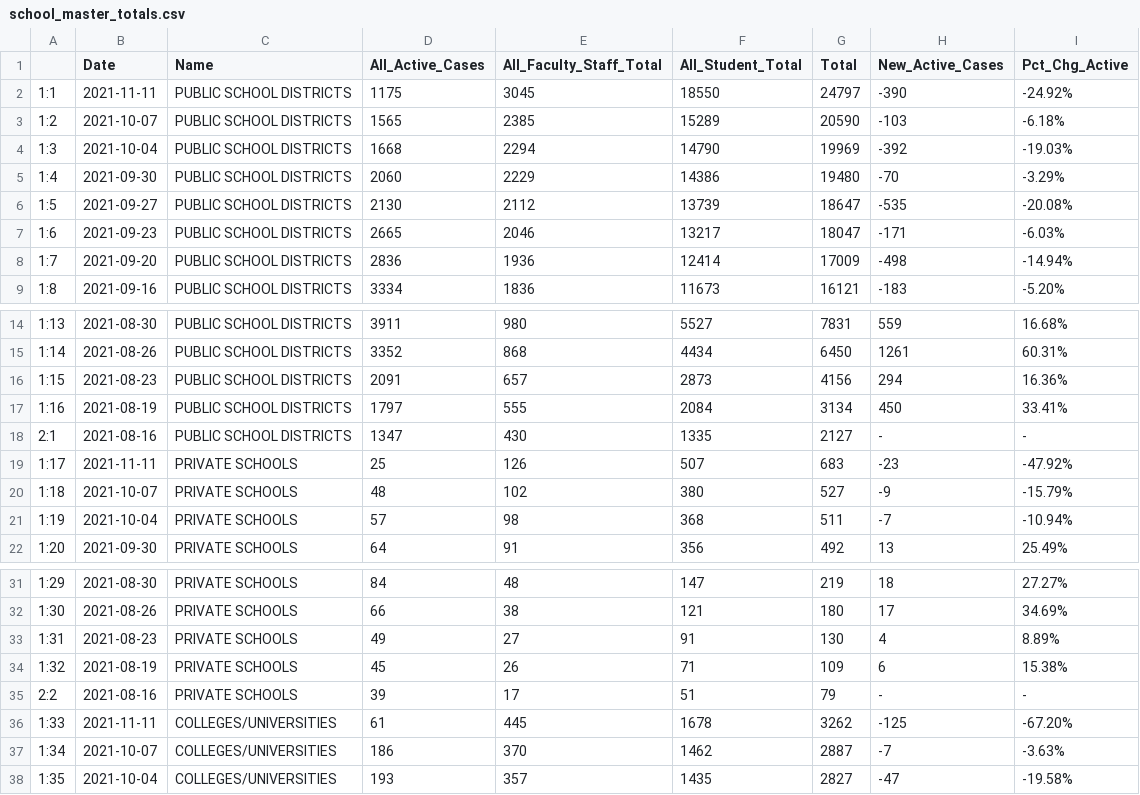
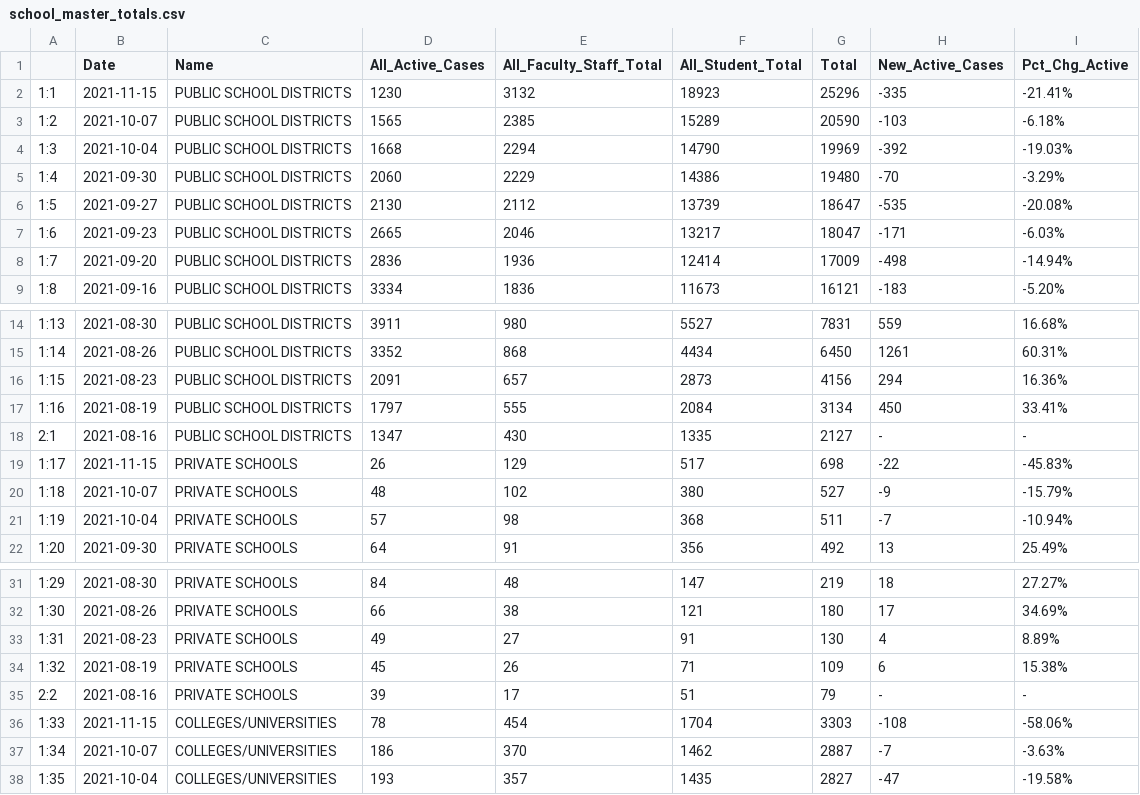
Before and after one commit to Arkansascovid/Main, a CSV file: Schools/school_master_totals.csv, drawn as a sheet; only a part is shown, gaps mark what is left out.

```diff
--- a/Schools/school_master_totals.csv
+++ b/Schools/school_master_totals.csv
@@ -1,3 +1,3 @@
 "","Date","Name","All_Active_Cases","All_Faculty_Staff_Total","All_Student_Total","Total","New_Active_Cases","Pct_Chg_Active"
-"1:1","2021-11-11","PUBLIC SCHOOL DISTRICTS",1175,3045,18550,24797,"-390","-24.92%"
+"1:1","2021-11-15","PUBLIC SCHOOL DISTRICTS",1230,3132,18923,25296,"-335","-21.41%"
 "1:2","2021-10-07","PUBLIC SCHOOL DISTRICTS",1565,2385,15289,20590,"-103","-6.18%"
@@ -18,3 +18,3 @@
 "2:1","2021-08-16","PUBLIC SCHOOL DISTRICTS",1347,430,1335,2127,"-","-"
-"1:17","2021-11-11","PRIVATE SCHOOLS",25,126,507,683,"-23","-47.92%"
+"1:17","2021-11-15","PRIVATE SCHOOLS",26,129,517,698,"-22","-45.83%"
 "1:18","2021-10-07","PRIVATE SCHOOLS",48,102,380,527,"-9","-15.79%"
@@ -35,3 +35,3 @@
 "2:2","2021-08-16","PRIVATE SCHOOLS",39,17,51,79,"-","-"
-"1:33","2021-11-11","COLLEGES/UNIVERSITIES",61,445,1678,3262,"-125","-67.20%"
+"1:33","2021-11-15","COLLEGES/UNIVERSITIES",78,454,1704,3303,"-108","-58.06%"
 "1:34","2021-10-07","COLLEGES/UNIVERSITIES",186,370,1462,2887,"-7","-3.63%"
```
Also changed, not shown: Schools/college_combo.csv, Schools/schools_master_2021.csv, 1 other file.
